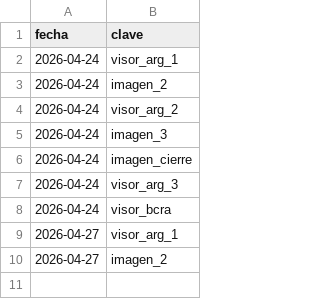
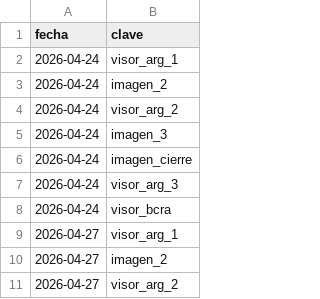
Before and after one commit to Inversiones0101/Placas_a_Telegram, a CSV file: estado_envios.csv, drawn as a sheet.

```diff
--- a/estado_envios.csv
+++ b/estado_envios.csv
@@ -10 +10,2 @@ fecha,clave
 2026-04-27,imagen_2
+2026-04-27,visor_arg_2
```
Also changed, not shown: 1 other file.
